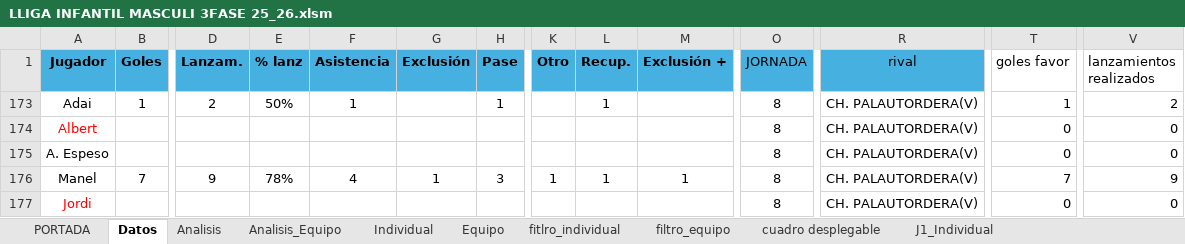
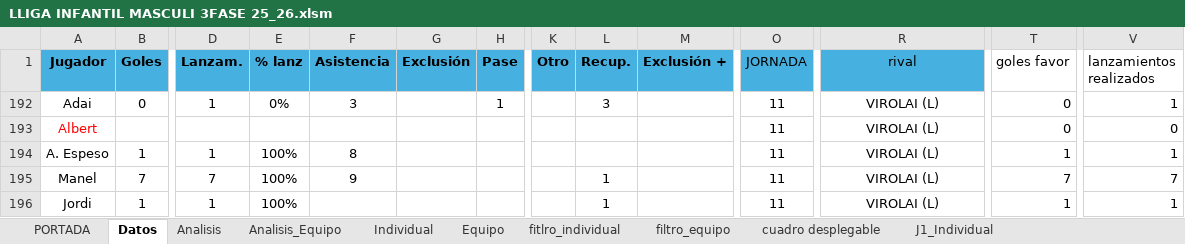
Before and after one commit to leonardoespejo1978-droid/handbol, an Excel workbook: public/LLIGA INFANTIL MASCULI 3FASE 25_26.xlsm, sheet Datos, drawn as a sheet; only a part is shown, gaps mark what is left out; values as stored, in another font and other column widths than the file's, no borders; table styles not drawn; addresses are those after the commit; the diff covers the shown part only; the diff names each change by its address in the sheet, - before the commit and + after, or states it on an @@ line.

Commit message:
estadistica j11

```diff
--- a/public/LLIGA INFANTIL MASCULI 3FASE 25_26.xlsm (sheet Datos)
+++ b/public/LLIGA INFANTIL MASCULI 3FASE 25_26.xlsm (sheet Datos)
-B192 (Goles): 1
+B192 (Goles): 0
-D192 (Lanzam.): 2
+D192 (Lanzam.): 1
-E192 (% lanz): 50%
+E192 (% lanz): 0%
-F192 (Asistencia): 1
+F192 (Asistencia): 3
-L192 (Recup.): 1
+L192 (Recup.): 3
-O192:O196 (JORNADA): 8
+O192:O196 (JORNADA): 11
-R192:R196 (rival): CH. PALAUTORDERA(V)
+R192:R196 (rival): VIROLAI (L)
-T192 (goles favor): 1
+T192 (goles favor): 0
-V192 (lanzamientos realizados): 2
+V192 (lanzamientos realizados): 1
-B194 (Goles): (empty)
+B194 (Goles): 1
-D194 (Lanzam.): (empty)
+D194 (Lanzam.): 1
-E194 (% lanz): (empty)
+E194 (% lanz): 100%
-F194 (Asistencia): (empty)
+F194 (Asistencia): 8
-T194 (goles favor): 0
+T194 (goles favor): 1
-V194 (lanzamientos realizados): 0
+V194 (lanzamientos realizados): 1
-D195 (Lanzam.): 9
+D195 (Lanzam.): 7
-E195 (% lanz): 78%
+E195 (% lanz): 100%
-F195 (Asistencia): 4
+F195 (Asistencia): 9
-G195 (Exclusión): 1
+G195 (Exclusión): (empty)
-H195 (Pase): 3
+H195 (Pase): (empty)
-K195 (Otro): 1
+K195 (Otro): (empty)
-M195 (Exclusión +): 1
+M195 (Exclusión +): (empty)
-V195 (lanzamientos realizados): 9
+V195 (lanzamientos realizados): 7
-A196 text colour: #FF0000
+A196 text colour: black
-B196 (Goles): (empty)
+B196 (Goles): 1
-D196 (Lanzam.): (empty)
+D196 (Lanzam.): 1
-E196 (% lanz): (empty)
+E196 (% lanz): 100%
-L196 (Recup.): (empty)
+L196 (Recup.): 1
-T196 (goles favor): 0
+T196 (goles favor): 1
-V196 (lanzamientos realizados): 0
+V196 (lanzamientos realizados): 1
```
Also changed, not shown: 131 edited cells and cell formats elsewhere in this sheet, sheet Analisis_Equipo, sheet Analisis, formulas that keep their value, charts or pictures.
